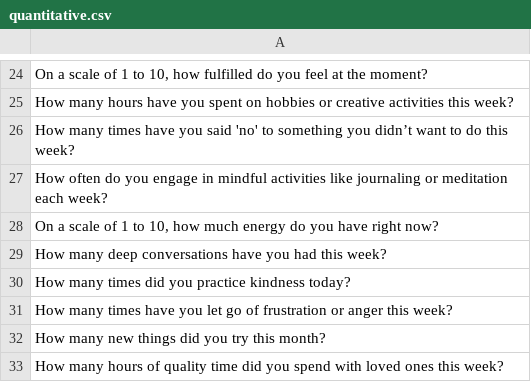
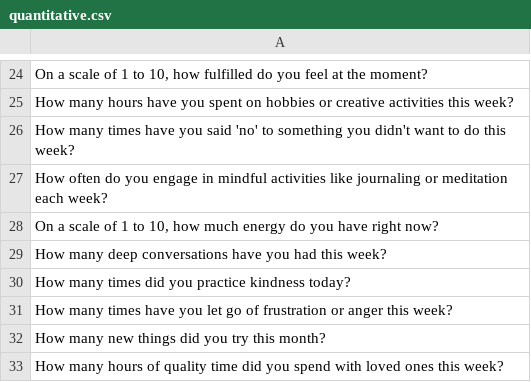
Before and after one commit to dhaddad-bit/HackUO2024, a CSV file: CSV/quantitative.csv, drawn as a sheet; only a part is shown, gaps mark what is left out; the diff names each change by its address in the sheet, - before the commit and + after, or states it on an @@ line.

Commit message:
guh

```diff
--- a/CSV/quantitative.csv
+++ b/CSV/quantitative.csv
-A26: …something you didn’t want to…
+A26: …something you didn't want to…
```
